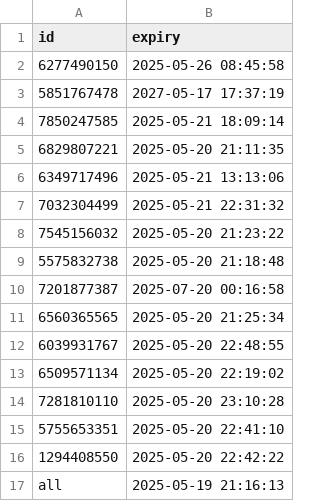
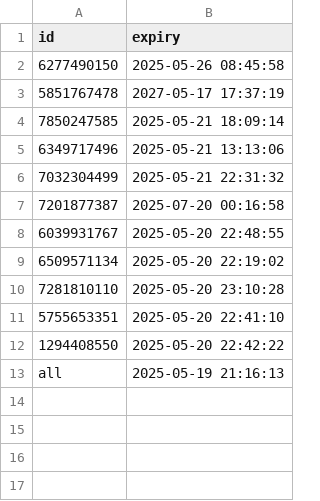
Before and after one commit to iamhers/Vortexcodes, a CSV file: expiry_list.csv, drawn as a sheet.

Commit message:
Update expiry_list.csv via bot

```diff
--- a/expiry_list.csv
+++ b/expiry_list.csv
@@ -4,9 +4,5 @@ id,expiry
 7850247585,2025-05-21 18:09:14
-6829807221,2025-05-20 21:11:35
 6349717496,2025-05-21 13:13:06
 7032304499,2025-05-21 22:31:32
-7545156032,2025-05-20 21:23:22
-5575832738,2025-05-20 21:18:48
 7201877387,2025-07-20 00:16:58
-6560365565,2025-05-20 21:25:34
 6039931767,2025-05-20 22:48:55
```
